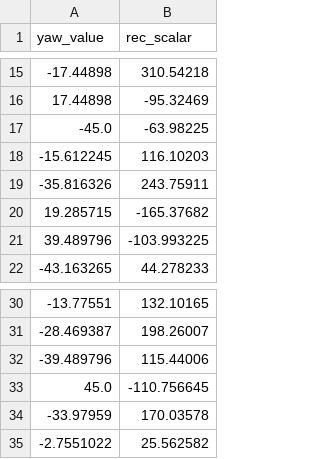
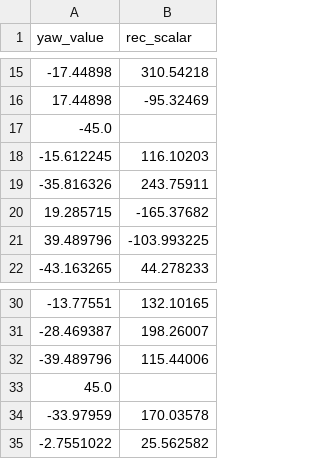
Before and after one commit to NG-Bullseye/BlackboxOptimisation, a CSV file: yaw_rec_list.csv, drawn as a sheet; only a part is shown, gaps mark what is left out.

Commit message:
main_final.py Sim.py Custom_Gaussian.py load_real_data.py yaw_acc_list.csv yaw_rec_list.csv

```diff
--- a/yaw_rec_list.csv
+++ b/yaw_rec_list.csv
@@ -16,3 +16,3 @@ yaw_value,rec_scalar
 17.44898,-95.32469
--45.0,-63.98225
+-45.0,
 -15.612245,116.10203
@@ -32,3 +32,3 @@ yaw_value,rec_scalar
 -39.489796,115.44006
-45.0,-110.756645
+45.0,
 -33.97959,170.03578
```
Also changed, not shown: yaw_acc_list.csv, 1 other file.
